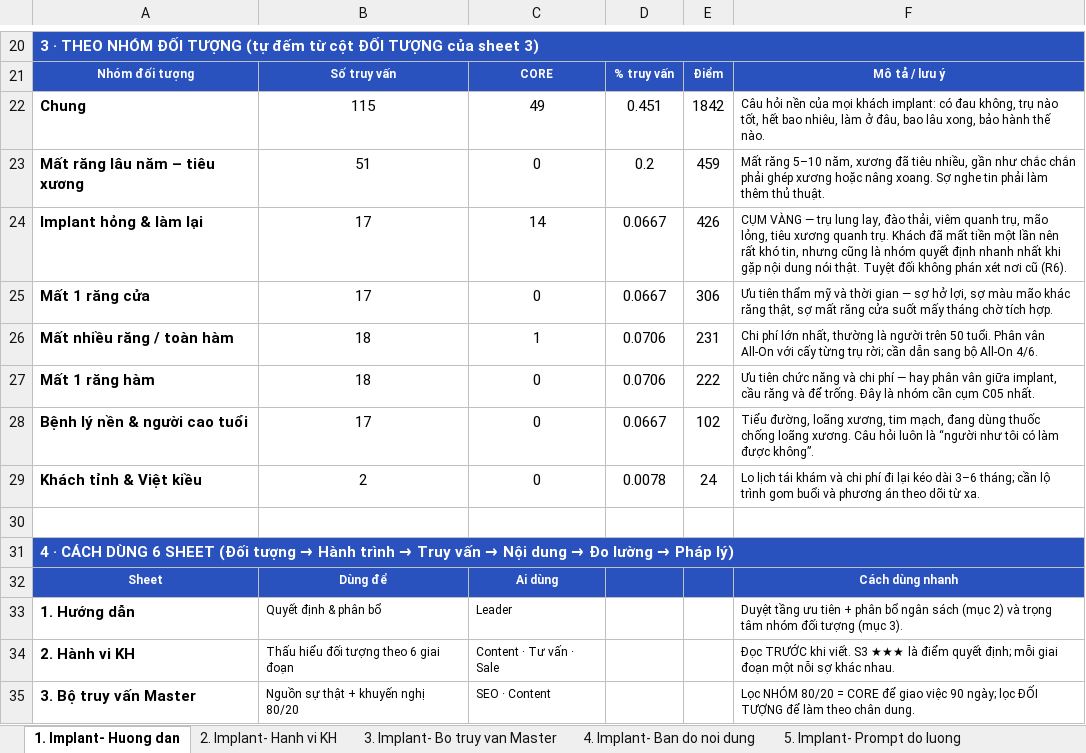
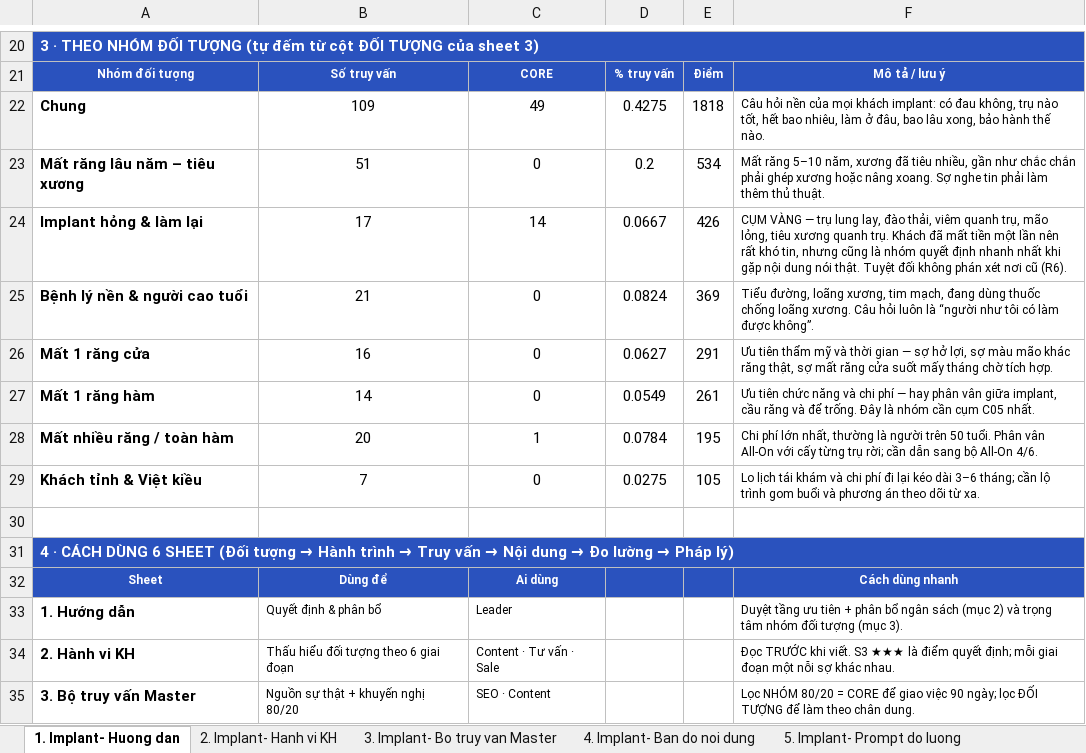
Before and after one commit to huudinh/Agent-PR-GEO-Plant, an Excel workbook: doc/BotruyvanGEO-Paris/02-implant.xlsx, sheet 1. Implant- Huong dan, drawn as a sheet; only a part is shown, gaps mark what is left out; values as stored, in another font and other column widths than the file's, no borders; removed rows and columns are numbered as before the commit, all else as after; the diff names each change by its address in the sheet, - before the commit and + after, or states it on an @@ line.

```diff
--- a/doc/BotruyvanGEO-Paris/02-implant.xlsx (sheet 1. Implant- Huong dan)
+++ b/doc/BotruyvanGEO-Paris/02-implant.xlsx (sheet 1. Implant- Huong dan)
-B22: 115
+B22: 109
-D22: 0.451
+D22: 0.4275
-E22: 1842
+E22: 1818
-E23: 459
+E23: 534
+row 25: Bệnh lý nền & người cao tuổi | 21 | 0 | 0.0824 | 369 | Tiểu đường, loãng xương, tim mạch, đang dùng thuốc chống loãng xương. Câu hỏi luôn là “người như tôi có làm được không”.
-B26: 17
+B26: 16
-D26: 0.0667
+D26: 0.0627
-E26: 306
+E26: 291
-row 26: Mất nhiều răng / toàn hàm | 18 | 1 | 0.0706 | 231 | Chi phí lớn nhất, thường là người trên 50 tuổi. Phân vân All-On với cấy từng trụ rời; cần dẫn sang bộ All-On 4/6.
-B27: 18
+B27: 14
-D27: 0.0706
+D27: 0.0549
-E27: 222
+E27: 261
-row 28: Bệnh lý nền & người cao tuổi | 17 | 0 | 0.0667 | 102 | Tiểu đường, loãng xương, tim mạch, đang dùng thuốc chống loãng xương. Câu hỏi luôn là “người như tôi có làm được không”.
+row 28: Mất nhiều răng / toàn hàm | 20 | 1 | 0.0784 | 195 | Chi phí lớn nhất, thường là người trên 50 tuổi. Phân vân All-On với cấy từng trụ rời; cần dẫn sang bộ All-On 4/6.
-B29: 2
+B29: 7
-D29: 0.0078
+D29: 0.0275
-E29: 24
+E29: 105
```
Also changed, not shown: sheet 3. Implant- Bo truy van Master, sheet 6. Implant- Rao phap ly, doc/BotruyvanGEO-Paris/04-niengmaccai.xlsx, doc/BotruyvanGEO-Paris/06-rangsu.xlsx, 14 other files.
